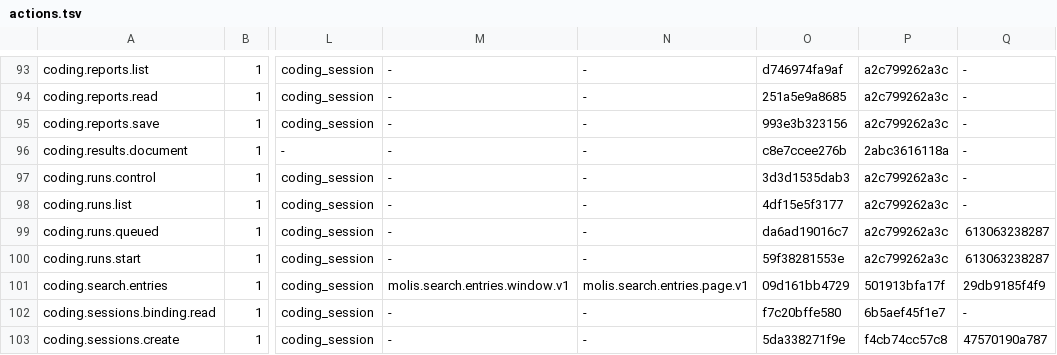
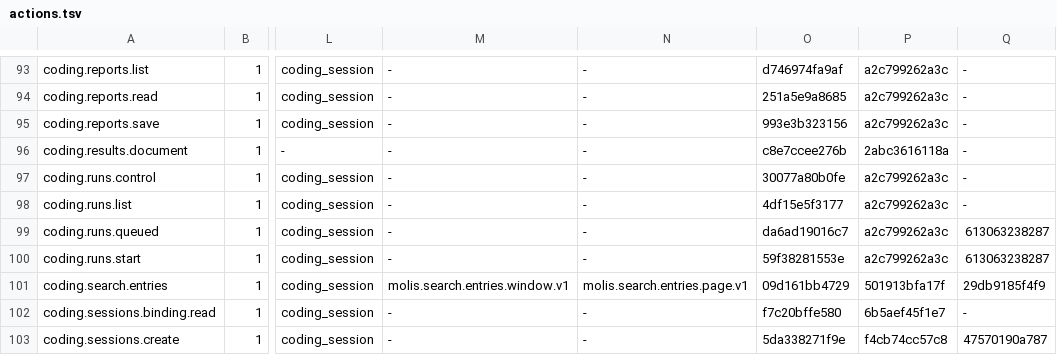
Before and after one commit to molis-ai/molis-work, a TSV file: tooling/gates/actions/actions.tsv, drawn as a sheet; only a part is shown, gaps mark what is left out; the diff names each change by its address in the sheet, - before the commit and + after, or states it on an @@ line.

```diff
--- a/tooling/gates/actions/actions.tsv
+++ b/tooling/gates/actions/actions.tsv
-O97: 3d3d1535dab3
+O97: 30077a80b0fe
```
Also changed, not shown: 32 other files.
